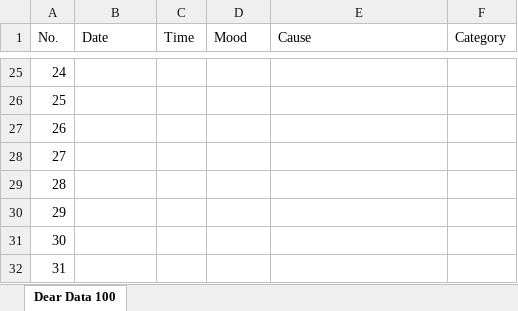
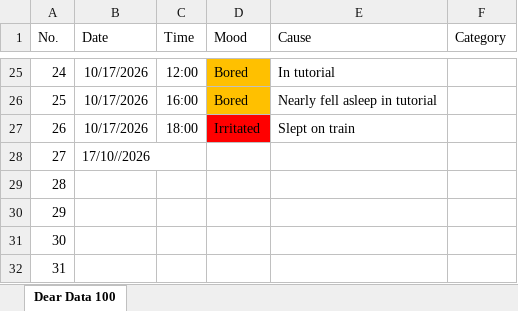
Before and after one commit to nooramtul98/dear-data, an Excel workbook: Dear Data 100.xlsx, sheet Dear Data 100, drawn as a sheet; only a part is shown, gaps mark what is left out; values as stored, in another font and other column widths than the file's, no borders; the diff covers the shown part only; the diff names each change by its address in the sheet, - before the commit and + after, or states it on an @@ line.

Commit message:
Update Dear Data 100.xlsx

```diff
--- a/Dear Data 100.xlsx (sheet Dear Data 100)
+++ b/Dear Data 100.xlsx (sheet Dear Data 100)
-B25:B27 (Date): (empty)
+B25:B27 (Date): 10/17/2026
-C25 (Time): (empty)
+C25 (Time): 12:00
-D25:D26 (Mood): (empty)
+D25:D26 (Mood): Bored
-D25:D26 fill: none
+D25:D26 fill: #FFC000
-E25 (Cause): (empty)
+E25 (Cause): In tutorial
-C26 (Time): (empty)
+C26 (Time): 16:00
-E26 (Cause): (empty)
+E26 (Cause): Nearly fell asleep in tutorial
-C27 (Time): (empty)
+C27 (Time): 18:00
-D27 (Mood): (empty)
+D27 (Mood): Irritated
-D27 fill: none
+D27 fill: #FF0000
-E27 (Cause): (empty)
+E27 (Cause): Slept on train
-B28 (Date): (empty)
+B28 (Date): 17/10//2026
```
Also changed, not shown: 30 edited cells and cell formats elsewhere in this sheet.
